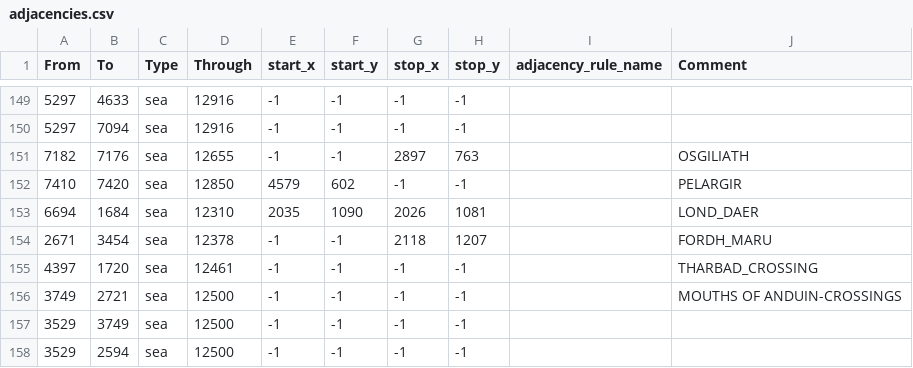
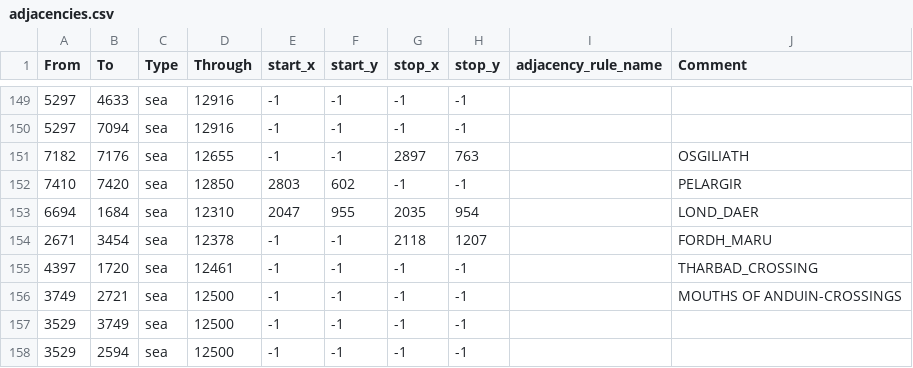
Before and after one commit to isaacHhyphenR/RfR_Beta, a CSV file: map/adjacencies.csv, drawn as a sheet; only a part is shown, gaps mark what is left out.

```diff
--- a/map/adjacencies.csv
+++ b/map/adjacencies.csv
@@ -151,4 +151,4 @@ From;To;Type;Through;start_x;start_y;stop_x;stop_y;adjacency_rule_name;Comment
 7182;7176;sea;12655;-1;-1;2897;763;;OSGILIATH
-7410;7420;sea;12850;4579;602;-1;-1;;PELARGIR
-6694;1684;sea;12310;2035;1090;2026;1081;;LOND_DAER
+7410;7420;sea;12850;2803;602;-1;-1;;PELARGIR
+6694;1684;sea;12310;2047;955;2035;954;;LOND_DAER
 2671;3454;sea;12378;-1;-1;2118;1207;;FORDH_MARU
```
Also changed, not shown: 3 other files.
